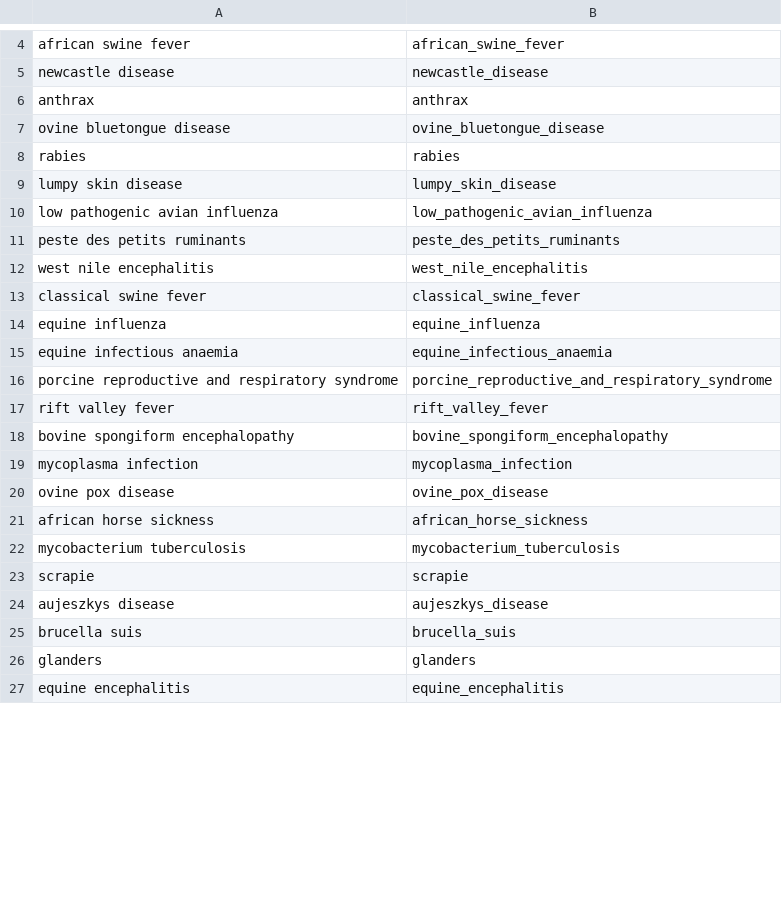
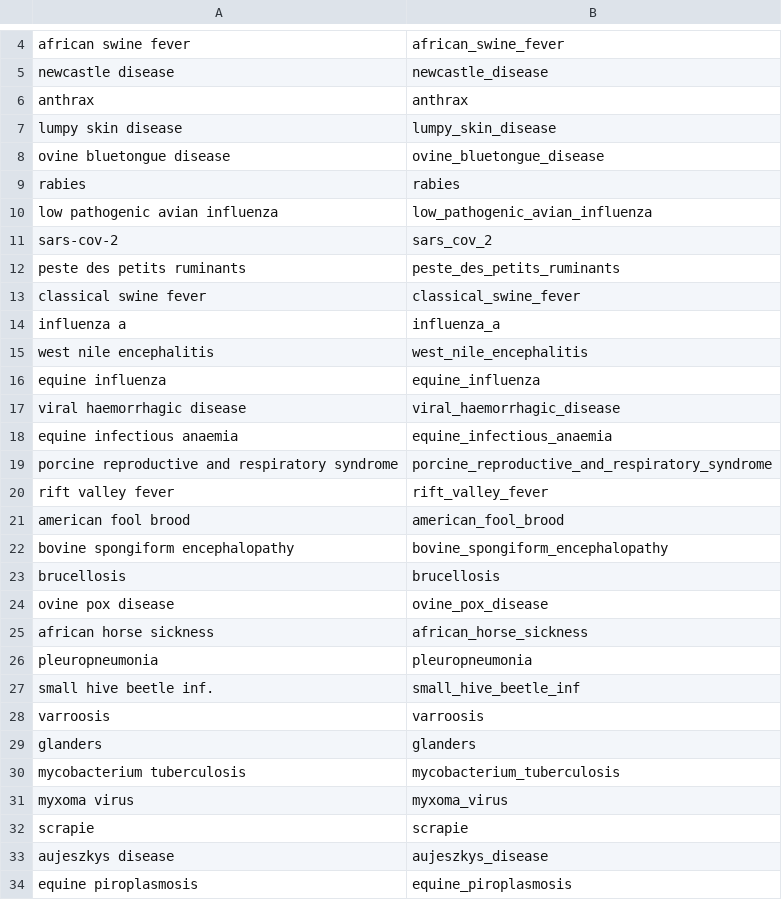
Before and after one commit to ecohealthalliance/repelpredict, a CSV file: inst/lookup/network_diseases_recode.csv, drawn as a sheet; only a part is shown, gaps mark what is left out; the shorter side is filled out with more unchanged rows; the diff covers the shown part only.

Commit message:
disease name cleaning updates

```diff
--- a/inst/lookup/network_diseases_recode.csv
+++ b/inst/lookup/network_diseases_recode.csv
@@ -6,10 +6,13 @@ newcastle disease,newcastle_disease
 anthrax,anthrax
+lumpy skin disease,lumpy_skin_disease
 ovine bluetongue disease,ovine_bluetongue_disease
 rabies,rabies
-lumpy skin disease,lumpy_skin_disease
 low pathogenic avian influenza,low_pathogenic_avian_influenza
+sars-cov-2,sars_cov_2
 peste des petits ruminants,peste_des_petits_ruminants
+classical swine fever,classical_swine_fever
+influenza a,influenza_a
 west nile encephalitis,west_nile_encephalitis
-classical swine fever,classical_swine_fever
 equine influenza,equine_influenza
+viral haemorrhagic disease,viral_haemorrhagic_disease
 equine infectious anaemia,equine_infectious_anaemia
@@ -17,10 +20,15 @@ porcine reproductive and respiratory syndrome,porcine_reproductive_and_respirato
 rift valley fever,rift_valley_fever
+american fool brood,american_fool_brood
 bovine spongiform encephalopathy,bovine_spongiform_encephalopathy
-mycoplasma infection,mycoplasma_infection
+brucellosis,brucellosis
 ovine pox disease,ovine_pox_disease
 african horse sickness,african_horse_sickness
+pleuropneumonia,pleuropneumonia
+small hive beetle inf.,small_hive_beetle_inf
+varroosis,varroosis
+glanders,glanders
 mycobacterium tuberculosis,mycobacterium_tuberculosis
+myxoma virus,myxoma_virus
 scrapie,scrapie
 aujeszkys disease,aujeszkys_disease
-brucella suis,brucella_suis
-glanders,glanders
+equine piroplasmosis,equine_piroplasmosis
```
Also changed, not shown: 26 added rows and 8 moved rows elsewhere in this file, inst/lookup/nowcast_diseases_recode.csv, inst/lookup/nowcast_diseases_recode_rare.csv, 5 other files.
